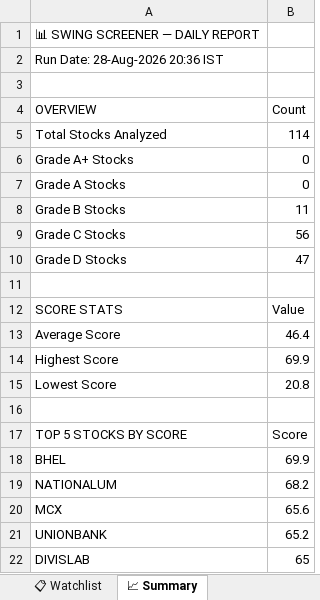
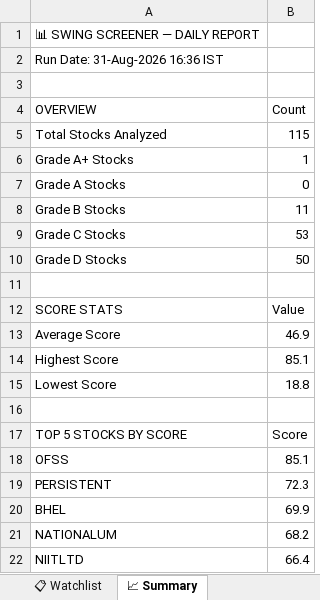
Before and after one commit to sashokkumars-sys/swing-screener, an Excel workbook: output/swing_screener_report.xlsx, sheet 📈 Summary, drawn as a sheet; values as stored, in another font and other column widths than the file's, no borders; removed rows and columns are numbered as before the commit, all else as after; the diff names each change by its address in the sheet, - before the commit and + after, or states it on an @@ line.

```diff
--- a/output/swing_screener_report.xlsx (sheet 📈 Summary)
+++ b/output/swing_screener_report.xlsx (sheet 📈 Summary)
-A2 (OVERVIEW): Run Date: 28-Aug-2026 20:36 IST
+A2 (OVERVIEW): Run Date: 31-Aug-2026 16:36 IST
-B5 (Count): 114
+B5 (Count): 115
-B6 (Count): 0
+B6 (Count): 1
-B9 (Count): 56
+B9 (Count): 53
-B10 (Count): 47
+B10 (Count): 50
-B13 (Count): 46.4
+B13 (Count): 46.9
-B14 (Count): 69.9
+B14 (Count): 85.1
-B15 (Count): 20.8
+B15 (Count): 18.8
+row 18: OFSS | 85.1
+row 19: PERSISTENT | 72.3
-row 20: MCX | 65.6
-row 21: UNIONBANK | 65.2
-row 22: DIVISLAB | 65
+row 22: NIITLTD | 66.4
```
Also changed, not shown: sheet 📊 All Stocks, sheet 📋 Watchlist, sheet 👀 Grade B Watch, sheet 🏆 Grade A, 2 other files.
